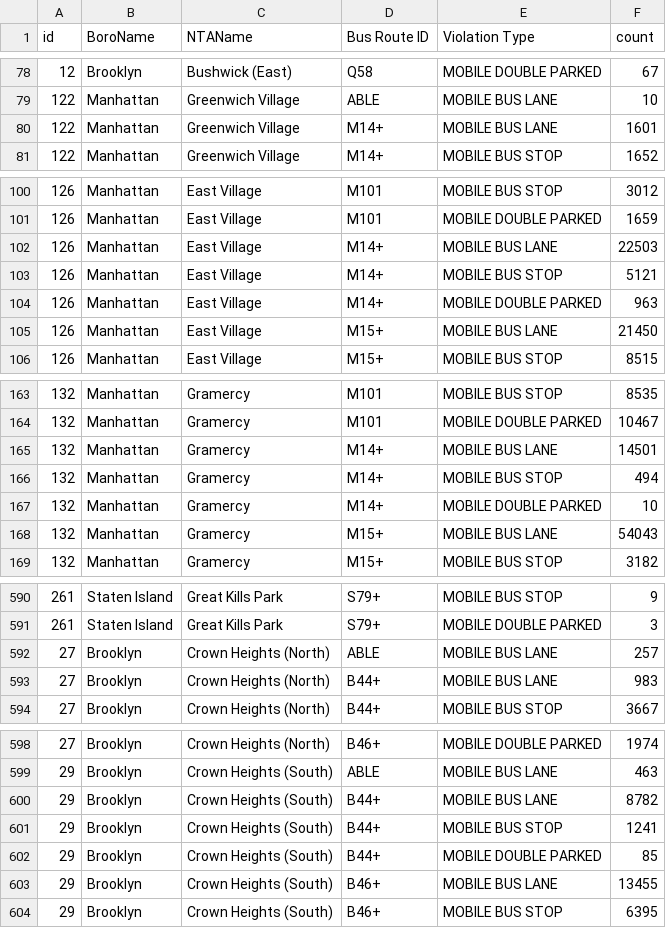
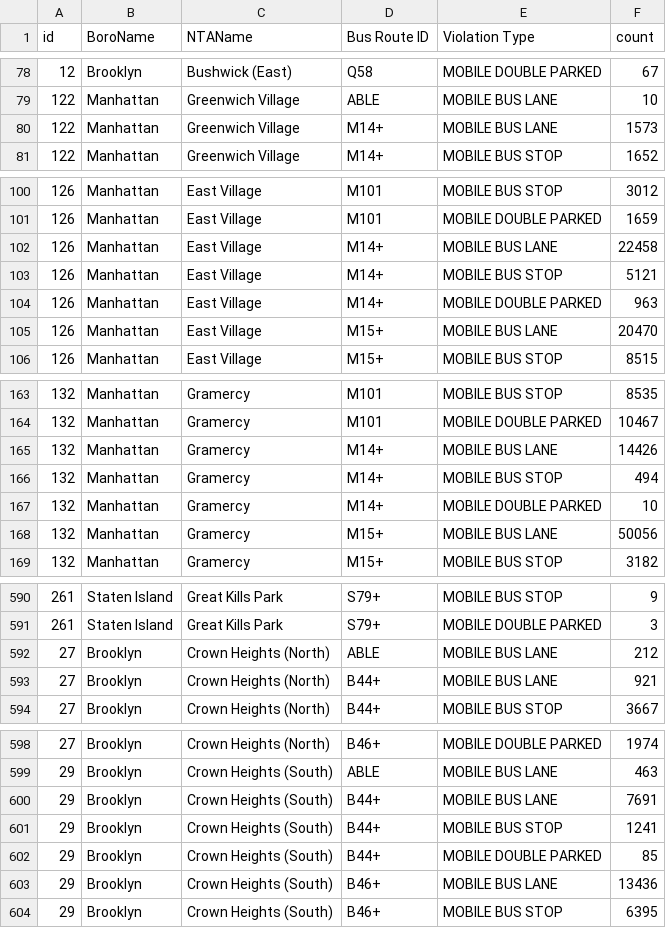
Before and after one commit to MaksimPikovskiy/mhc-datathon-2025, a CSV file: data/violation_counts_by_type.csv, drawn as a sheet; only a part is shown, gaps mark what is left out; the diff covers the shown part only.

```diff
--- a/data/violation_counts_by_type.csv
+++ b/data/violation_counts_by_type.csv
@@ -79,3 +79,3 @@ id,BoroName,NTAName,Bus Route ID,Violation Type,count
 122,Manhattan,Greenwich Village,ABLE,MOBILE BUS LANE,10
-122,Manhattan,Greenwich Village,M14+,MOBILE BUS LANE,1601
+122,Manhattan,Greenwich Village,M14+,MOBILE BUS LANE,1573
 122,Manhattan,Greenwich Village,M14+,MOBILE BUS STOP,1652
@@ -101,6 +101,6 @@ id,BoroName,NTAName,Bus Route ID,Violation Type,count
 126,Manhattan,East Village,M101,MOBILE DOUBLE PARKED,1659
-126,Manhattan,East Village,M14+,MOBILE BUS LANE,22503
+126,Manhattan,East Village,M14+,MOBILE BUS LANE,22458
 126,Manhattan,East Village,M14+,MOBILE BUS STOP,5121
 126,Manhattan,East Village,M14+,MOBILE DOUBLE PARKED,963
-126,Manhattan,East Village,M15+,MOBILE BUS LANE,21450
+126,Manhattan,East Village,M15+,MOBILE BUS LANE,20470
 126,Manhattan,East Village,M15+,MOBILE BUS STOP,8515
@@ -164,6 +164,6 @@ id,BoroName,NTAName,Bus Route ID,Violation Type,count
 132,Manhattan,Gramercy,M101,MOBILE DOUBLE PARKED,10467
-132,Manhattan,Gramercy,M14+,MOBILE BUS LANE,14501
+132,Manhattan,Gramercy,M14+,MOBILE BUS LANE,14426
 132,Manhattan,Gramercy,M14+,MOBILE BUS STOP,494
 132,Manhattan,Gramercy,M14+,MOBILE DOUBLE PARKED,10
-132,Manhattan,Gramercy,M15+,MOBILE BUS LANE,54043
+132,Manhattan,Gramercy,M15+,MOBILE BUS LANE,50056
 132,Manhattan,Gramercy,M15+,MOBILE BUS STOP,3182
@@ -591,4 +591,4 @@ id,BoroName,NTAName,Bus Route ID,Violation Type,count
 261,Staten Island,Great Kills Park,S79+,MOBILE DOUBLE PARKED,3
-27,Brooklyn,Crown Heights (North),ABLE,MOBILE BUS LANE,257
-27,Brooklyn,Crown Heights (North),B44+,MOBILE BUS LANE,983
+27,Brooklyn,Crown Heights (North),ABLE,MOBILE BUS LANE,212
+27,Brooklyn,Crown Heights (North),B44+,MOBILE BUS LANE,921
 27,Brooklyn,Crown Heights (North),B44+,MOBILE BUS STOP,3667
@@ -599,6 +599,6 @@ id,BoroName,NTAName,Bus Route ID,Violation Type,count
 29,Brooklyn,Crown Heights (South),ABLE,MOBILE BUS LANE,463
-29,Brooklyn,Crown Heights (South),B44+,MOBILE BUS LANE,8782
+29,Brooklyn,Crown Heights (South),B44+,MOBILE BUS LANE,7691
 29,Brooklyn,Crown Heights (South),B44+,MOBILE BUS STOP,1241
 29,Brooklyn,Crown Heights (South),B44+,MOBILE DOUBLE PARKED,85
-29,Brooklyn,Crown Heights (South),B46+,MOBILE BUS LANE,13455
+29,Brooklyn,Crown Heights (South),B46+,MOBILE BUS LANE,13436
 29,Brooklyn,Crown Heights (South),B46+,MOBILE BUS STOP,6395
```
Also changed, not shown: 22 edited cells elsewhere in this file, data/neighbor_with_speeds_ridership.csv, data/neighborhood_stats.csv, 7 other files.
